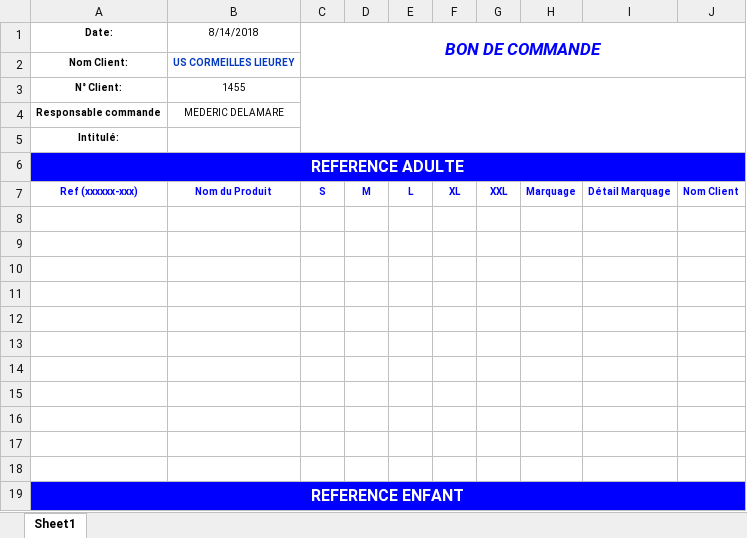
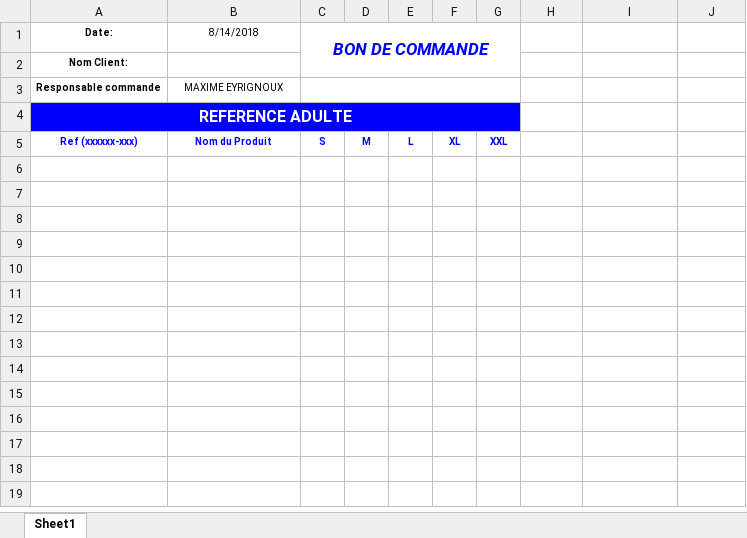
Before and after one commit to medericDelamare/fcsc, an Excel workbook: app/Resources/Documents/BonDeCommande.xlsx, sheet Sheet1, drawn as a sheet; only a part is shown; values as stored, in another font and other column widths than the file's, no borders; charts and pictures not drawn; removed rows and columns are numbered as before the commit, all else as after; the diff covers the shown part only; the diff names each change by its address in the sheet, - before the commit and + after, or states it on an @@ line.

Commit message:
feat(boutique): modification excel

```diff
--- a/app/Resources/Documents/BonDeCommande.xlsx (sheet Sheet1)
+++ b/app/Resources/Documents/BonDeCommande.xlsx (sheet Sheet1)
-C1:J2 merged
+C1:G2 merged
-B2 (8/14/2018): US CORMEILLES LIEUREY
+B2 (8/14/2018): (empty)
-row 3: N° Client: | 1455
-B3 (8/14/2018): MEDERIC DELAMARE
+B3 (8/14/2018): MAXIME EYRIGNOUX
+C3:G3 merged
-row 5: Intitulé:
-A6:J6 merged
+A4:G4 merged
-H4:J4 fill: #0000FF
+H4:J4 fill: none
-H5: Marquage
+H5: (empty)
-I5: Détail Marquage
+I5: (empty)
-J5: Nom Client
+J5: (empty)
-row 8: (empty)
-row 9: (empty)
-row 10: (empty)
-row 11: (empty)
-row 12: (empty)
-row 13: (empty)
-row 14: (empty)
-row 15: (empty)
-row 16: (empty)
-row 17: (empty)
-row 18: (empty)
-row 19: REFERENCE ENFANT
```
Also changed, not shown: 14 removed rows elsewhere in this sheet, charts or pictures, 4 other files.
